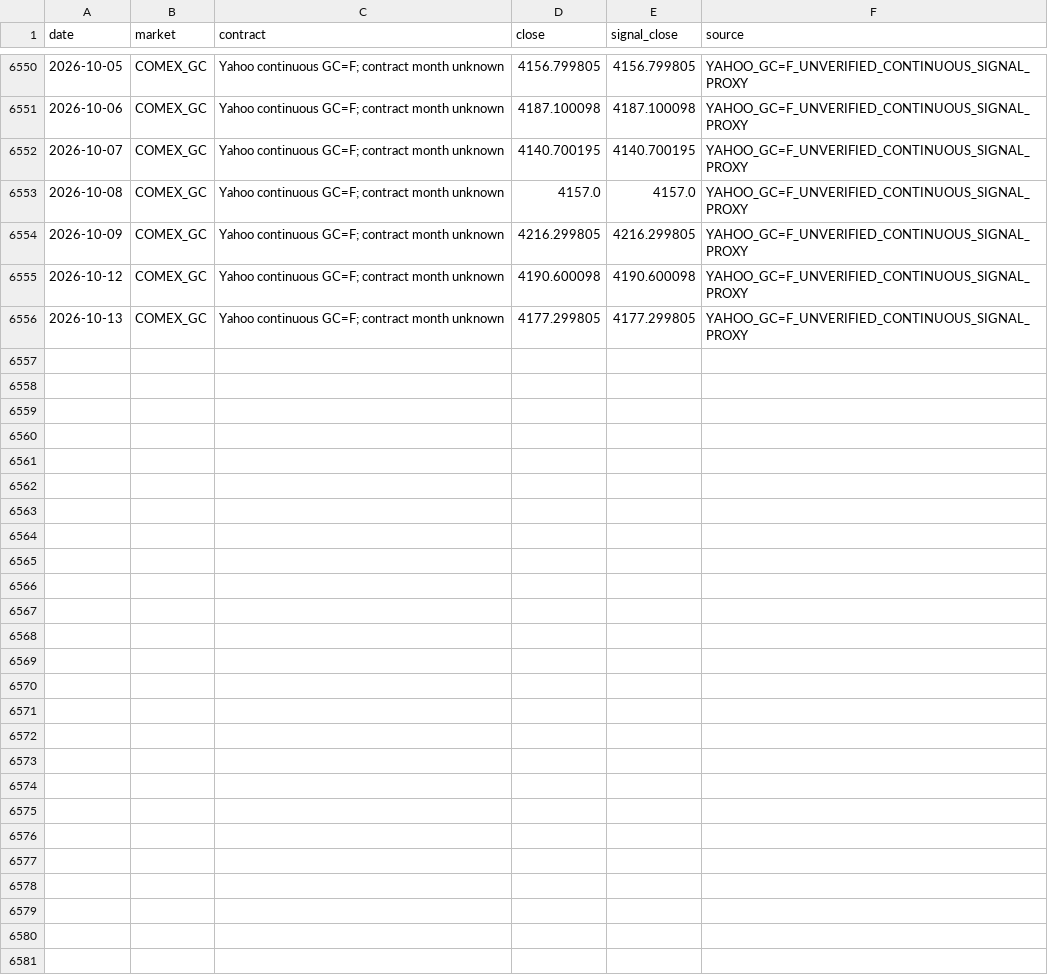
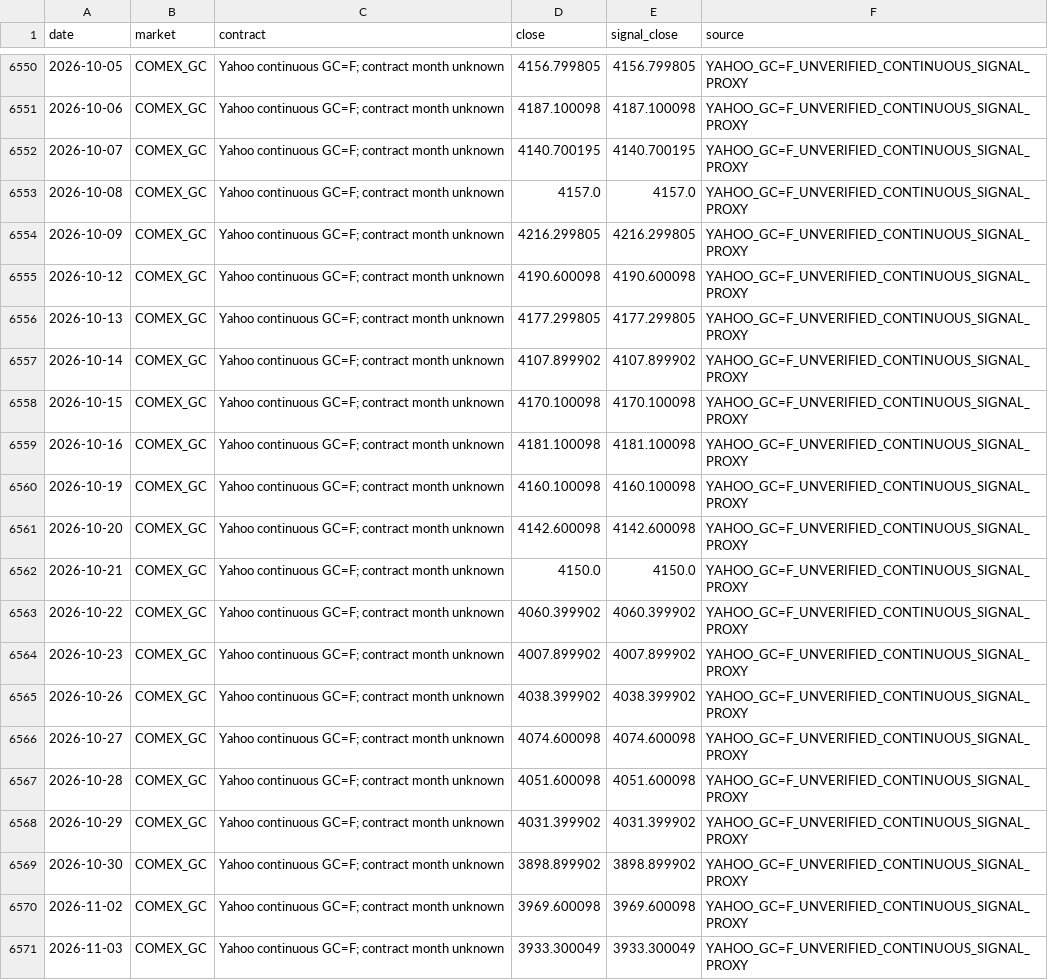
Before and after one commit to benj9971/cta_models, a CSV file: dashboard/data/comex_gc_yahoo_research_proxy.csv, drawn as a sheet; only a part is shown, gaps mark what is left out.

```diff
--- a/dashboard/data/comex_gc_yahoo_research_proxy.csv
+++ b/dashboard/data/comex_gc_yahoo_research_proxy.csv
@@ -6556 +6556,16 @@ date,market,contract,close,signal_close,source
 2026-10-13,COMEX_GC,Yahoo continuous GC=F; contract month unknown,4177.299805,4177.299805,YAHOO_GC=F_UNVERIFIED_CONTINUOUS_SIGNAL_PROXY
+2026-10-14,COMEX_GC,Yahoo continuous GC=F; contract month unknown,4107.899902,4107.899902,YAHOO_GC=F_UNVERIFIED_CONTINUOUS_SIGNAL_PROXY
+2026-10-15,COMEX_GC,Yahoo continuous GC=F; contract month unknown,4170.100098,4170.100098,YAHOO_GC=F_UNVERIFIED_CONTINUOUS_SIGNAL_PROXY
+2026-10-16,COMEX_GC,Yahoo continuous GC=F; contract month unknown,4181.100098,4181.100098,YAHOO_GC=F_UNVERIFIED_CONTINUOUS_SIGNAL_PROXY
+2026-10-19,COMEX_GC,Yahoo continuous GC=F; contract month unknown,4160.100098,4160.100098,YAHOO_GC=F_UNVERIFIED_CONTINUOUS_SIGNAL_PROXY
+2026-10-20,COMEX_GC,Yahoo continuous GC=F; contract month unknown,4142.600098,4142.600098,YAHOO_GC=F_UNVERIFIED_CONTINUOUS_SIGNAL_PROXY
+2026-10-21,COMEX_GC,Yahoo continuous GC=F; contract month unknown,4150.0,4150.0,YAHOO_GC=F_UNVERIFIED_CONTINUOUS_SIGNAL_PROXY
+2026-10-22,COMEX_GC,Yahoo continuous GC=F; contract month unknown,4060.399902,4060.399902,YAHOO_GC=F_UNVERIFIED_CONTINUOUS_SIGNAL_PROXY
+2026-10-23,COMEX_GC,Yahoo continuous GC=F; contract month unknown,4007.899902,4007.899902,YAHOO_GC=F_UNVERIFIED_CONTINUOUS_SIGNAL_PROXY
+2026-10-26,COMEX_GC,Yahoo continuous GC=F; contract month unknown,4038.399902,4038.399902,YAHOO_GC=F_UNVERIFIED_CONTINUOUS_SIGNAL_PROXY
+2026-10-27,COMEX_GC,Yahoo continuous GC=F; contract month unknown,4074.600098,4074.600098,YAHOO_GC=F_UNVERIFIED_CONTINUOUS_SIGNAL_PROXY
+2026-10-28,COMEX_GC,Yahoo continuous GC=F; contract month unknown,4051.600098,4051.600098,YAHOO_GC=F_UNVERIFIED_CONTINUOUS_SIGNAL_PROXY
+2026-10-29,COMEX_GC,Yahoo continuous GC=F; contract month unknown,4031.399902,4031.399902,YAHOO_GC=F_UNVERIFIED_CONTINUOUS_SIGNAL_PROXY
+2026-10-30,COMEX_GC,Yahoo continuous GC=F; contract month unknown,3898.899902,3898.899902,YAHOO_GC=F_UNVERIFIED_CONTINUOUS_SIGNAL_PROXY
+2026-11-02,COMEX_GC,Yahoo continuous GC=F; contract month unknown,3969.600098,3969.600098,YAHOO_GC=F_UNVERIFIED_CONTINUOUS_SIGNAL_PROXY
+2026-11-03,COMEX_GC,Yahoo continuous GC=F; contract month unknown,3933.300049,3933.300049,YAHOO_GC=F_UNVERIFIED_CONTINUOUS_SIGNAL_PROXY
```
Also changed, not shown: dashboard/data/comex_hg_yahoo_research_proxy.csv, dashboard/data/lme_aluminium_3m_westmetall_2008-2026_staged.csv, 19 other files.
